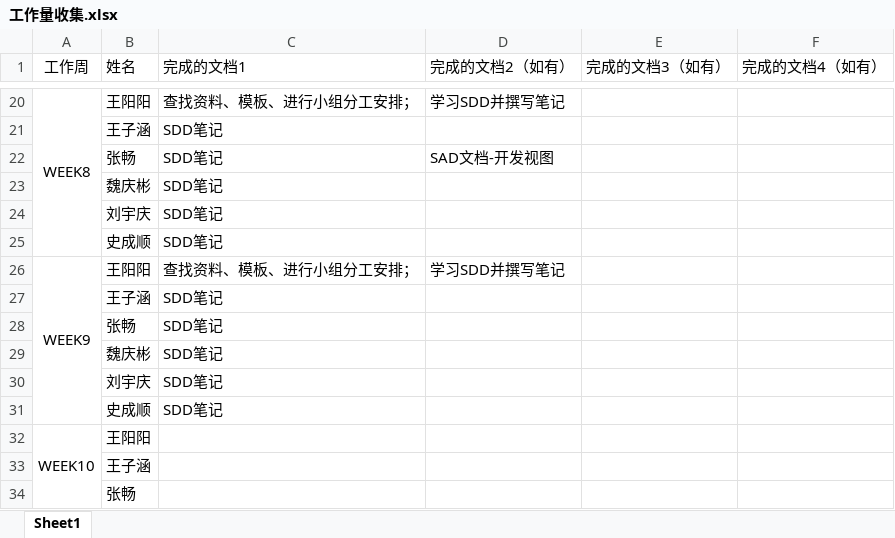
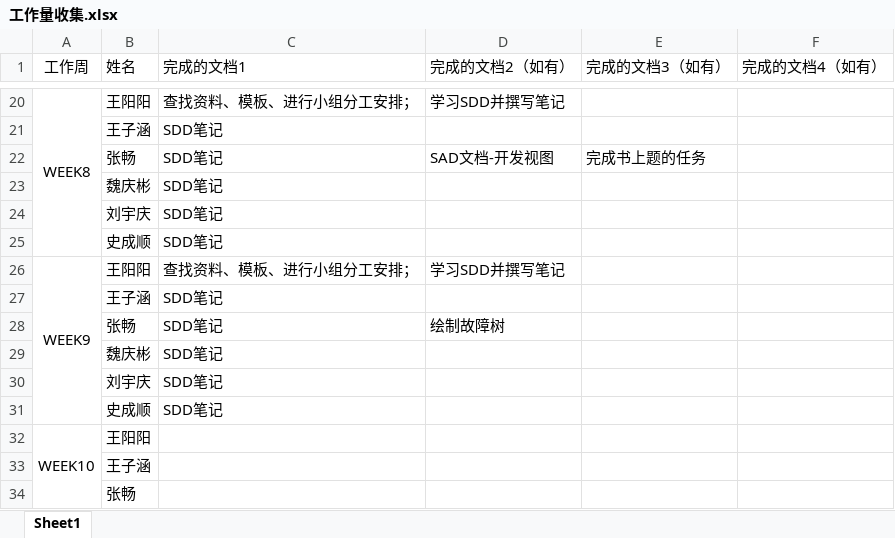
Before and after one commit to GeekPMChang/Eight-Bro-s-bbs, an Excel workbook: 工作量收集.xlsx, sheet Sheet1, drawn as a sheet; only a part is shown, gaps mark what is left out; values as stored, in another font and other column widths than the file's, no borders; the diff names each change by its address in the sheet, - before the commit and + after, or states it on an @@ line.

Commit message:
工作量提交

```diff
--- a/工作量收集.xlsx (sheet Sheet1)
+++ b/工作量收集.xlsx (sheet Sheet1)
-E22 (完成的文档3（如有）): (empty)
+E22 (完成的文档3（如有）): 完成书上题的任务
-D28 (完成的文档2（如有）): (empty)
+D28 (完成的文档2（如有）): 绘制故障树
```
